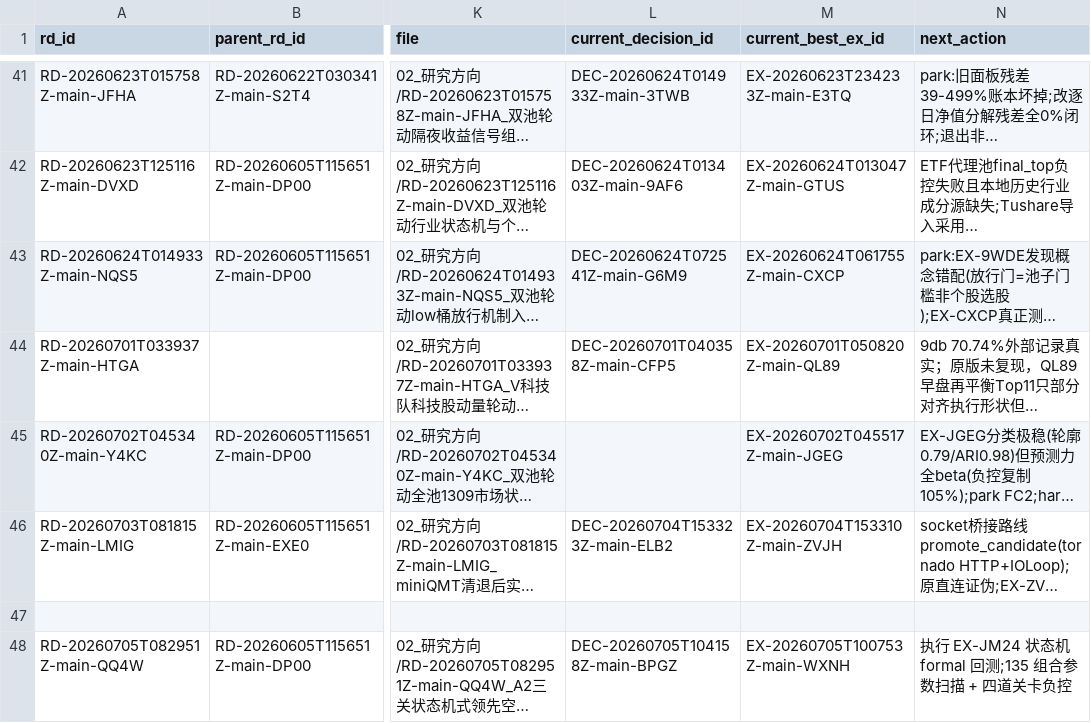
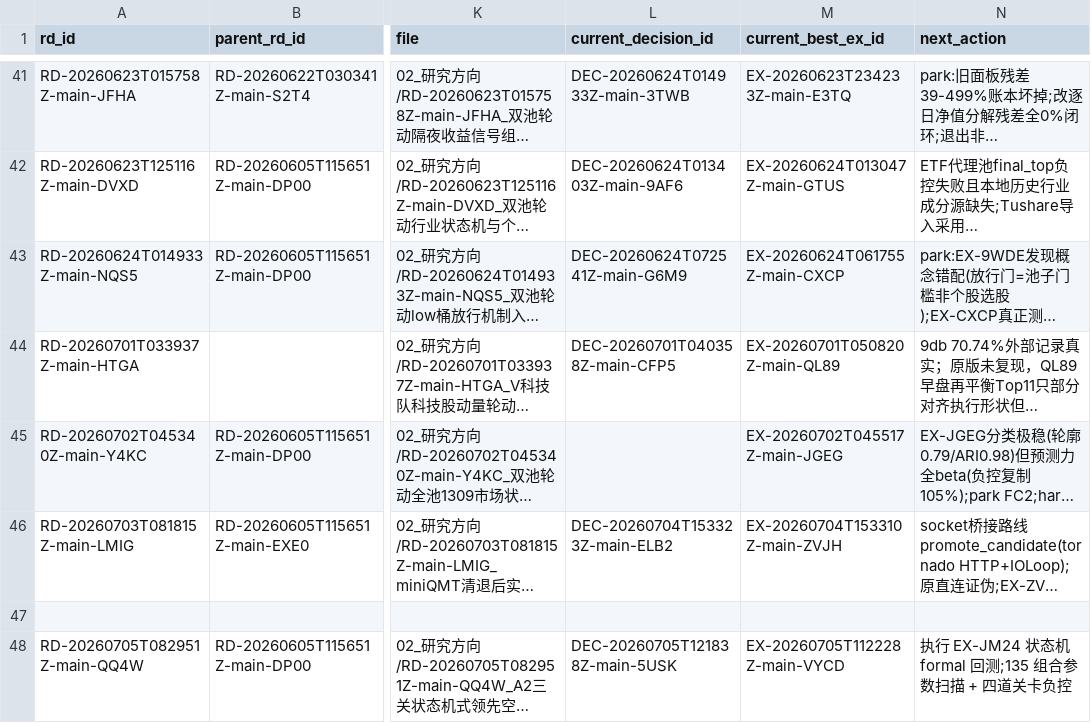
Before and after one commit to huakaiye/quant-knowledge-base, a CSV file: 01_台账/研究方向台账.csv, drawn as a sheet; only a part is shown, gaps mark what is left out; long unchanged cells end in …; the diff names each change by its address in the sheet, - before the commit and + after, or states it on an @@ line.

```diff
--- a/01_台账/研究方向台账.csv
+++ b/01_台账/研究方向台账.csv
-L48 (current_decision_id): DEC-20260705T104158Z-main-BPGZ
+L48 (current_decision_id): DEC-20260705T121838Z-main-5USK
-M48 (current_best_ex_id): EX-20260705T100753Z-main-WXNH
+M48 (current_best_ex_id): EX-20260705T112228Z-main-VYCD
```
Also changed, not shown: 01_台账/决策台账.csv, 01_台账/实验台账.csv, 6 other files.
